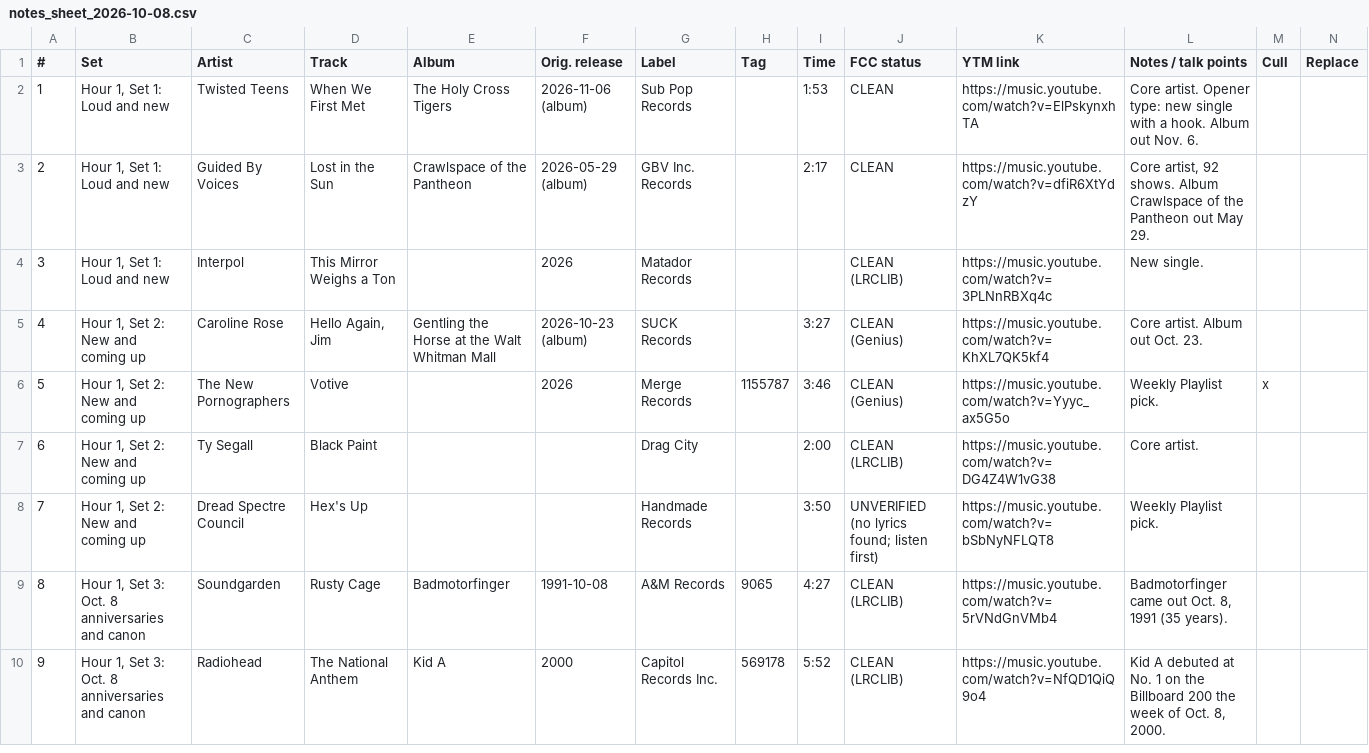
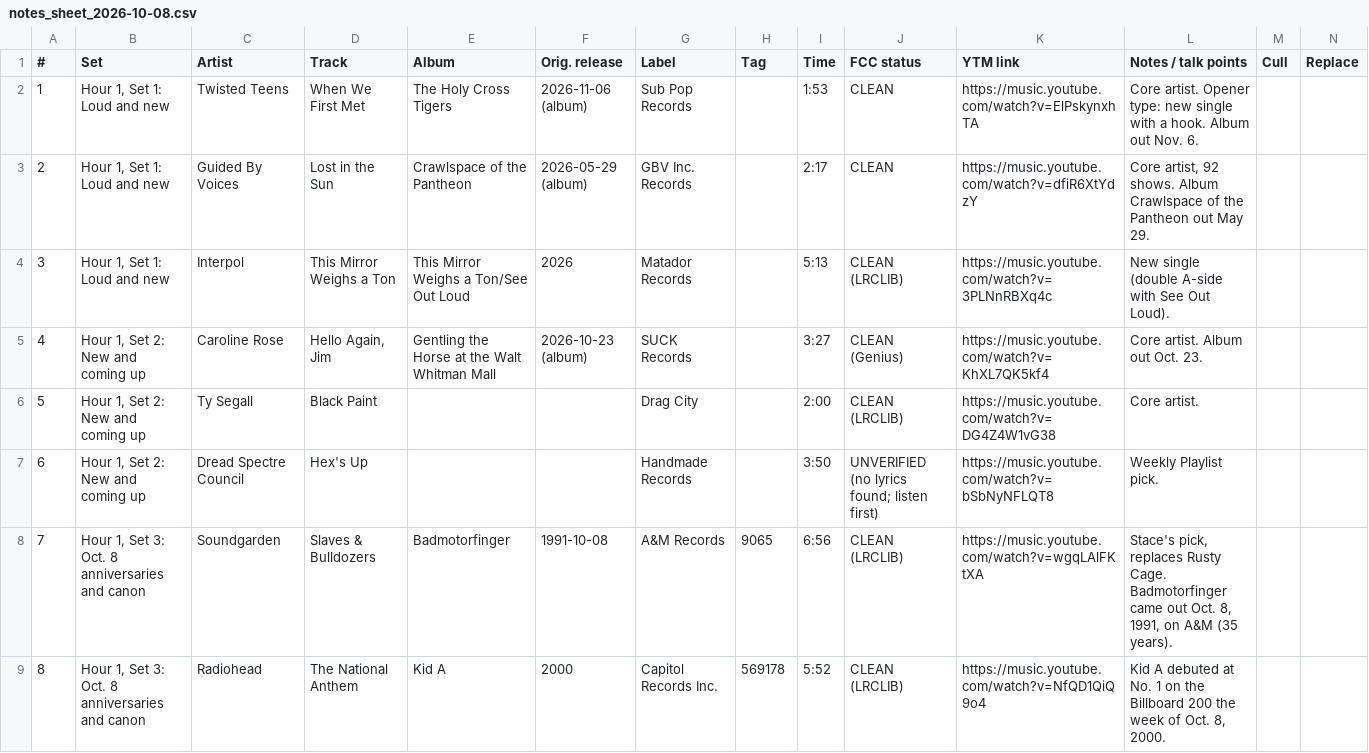
Before and after one commit to mapninja/KZSU-Library-Show, a CSV file: outputs/recon/2026-10-08/notes_sheet_2026-10-08.csv, drawn as a sheet; only a part is shown; removed rows and columns are numbered as before the commit, all else as after; the diff covers the shown part only; the diff names each change by its address in the sheet, - before the commit and + after, or states it on an @@ line.

```diff
--- a/outputs/recon/2026-10-08/notes_sheet_2026-10-08.csv
+++ b/outputs/recon/2026-10-08/notes_sheet_2026-10-08.csv
-E4 (Album): (empty)
+E4 (Album): This Mirror Weighs a Ton/See Out Loud
-I4 (Time): (empty)
+I4 (Time): 5:13
-L4 (Notes / talk points): New single.
+L4 (Notes / talk points): New single (double A-side with See Out Loud).
-row 6: 5 | Hour 1, Set 2: New and coming up | The New Pornographers | Votive |  | 2026 | Merge Records | 1155787 | 3:46 | CLEAN (Genius) | https://music.youtube.com/watch?v=Yyyc_ax5G5o | Weekly Playlist pick. | x
@@ column A (#) renumbered from row 6 down @@
-D8 (Track): Rusty Cage
+D8 (Track): Slaves & Bulldozers
-I8 (Time): 4:27
+I8 (Time): 6:56
-K8 (YTM link): https://music.youtube.com/watch?v=5rVNdGnVMb4
+K8 (YTM link): https://music.youtube.com/watch?v=wgqLAlFKtXA
-L8 (Notes / talk points): Badmotorfinger came out Oct. 8, 1991 (35 years).
+L8 (Notes / talk points): Stace's pick, replaces Rusty Cage. Badmotorfinger came out Oct. 8, 1991, on A&M (35 years).
```
Also changed, not shown: 2 added rows, 3 removed rows and 37 edited cells elsewhere in this file, data/staged/review_shelf.csv, outputs/recon/2026-10-08/library_show_playlist_2026-10-08.csv, 10 other files.
